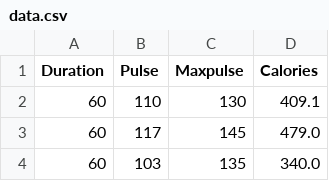
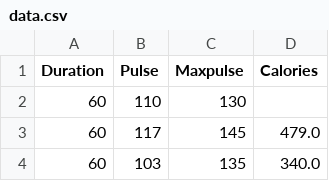
Before and after one commit to colkiran/Comcast-Nov24, a CSV file: Day08/data.csv, drawn as a sheet; only a part is shown.

```diff
--- a/Day08/data.csv
+++ b/Day08/data.csv
@@ -1,3 +1,3 @@
 Duration,Pulse,Maxpulse,Calories
-60,110,130,409.1
+60,110,130,
 60,117,145,479.0
```
Also changed, not shown: Day08/data1.csv, 17 other files.
